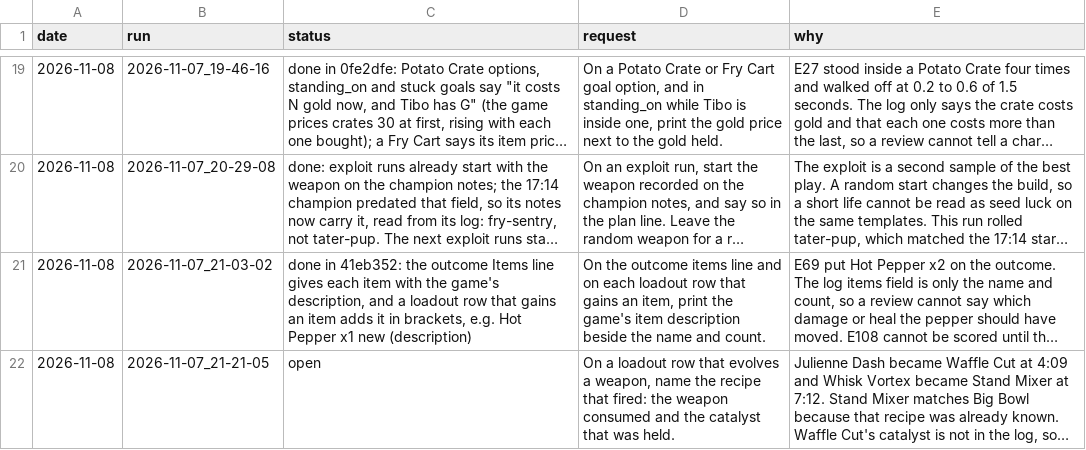
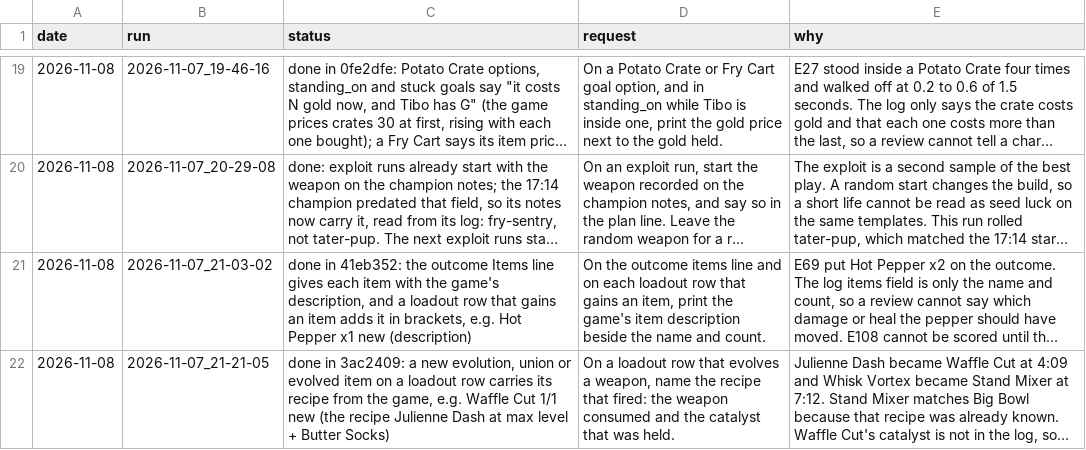
Before and after one commit to smirea/tibobit, a CSV file: gameplay/infrastructure_feedback.csv, drawn as a sheet; only a part is shown, gaps mark what is left out; long unchanged cells end in …; the diff names each change by its address in the sheet, - before the commit and + after, or states it on an @@ line.

```diff
--- a/gameplay/infrastructure_feedback.csv
+++ b/gameplay/infrastructure_feedback.csv
-C22 (status): open
+C22 (status): done in 3ac2409: a new evolution, union or evolved item on a loadout row carries its recipe from the game, e.g. Waffle Cut 1/1 new (the recipe Julienne Dash at max level + Butter Socks)
```
